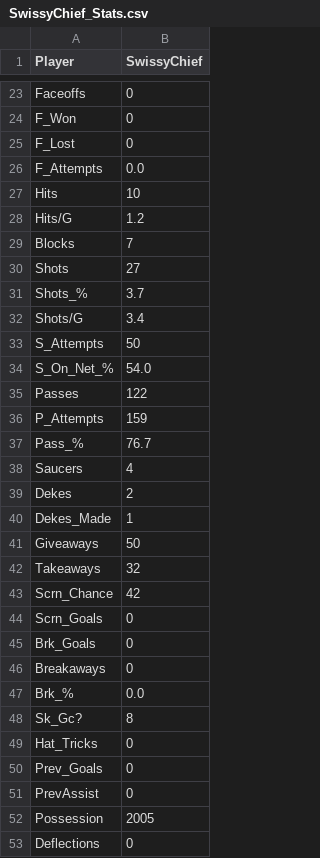
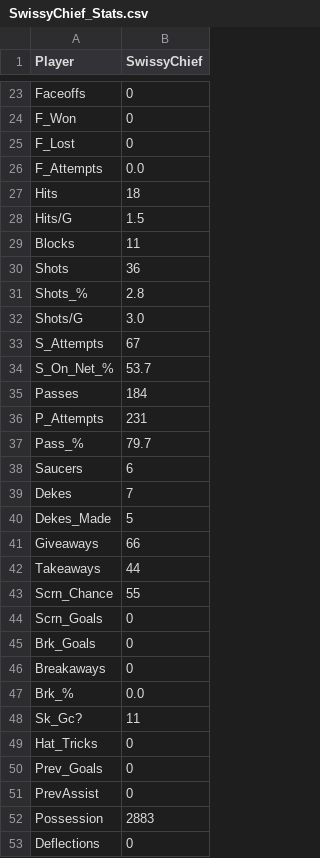
Before and after one commit to pgagnon17/HCBOURSE, a CSV file: SwissyChief_Stats.csv, drawn as a sheet; only a part is shown, gaps mark what is left out; the diff covers the shown part only.

```diff
--- a/SwissyChief_Stats.csv
+++ b/SwissyChief_Stats.csv
@@ -26,19 +26,19 @@ F_Lost,0
 F_Attempts,0.0
-Hits,10
-Hits/G,1.2
-Blocks,7
-Shots,27
-Shots_%,3.7
-Shots/G,3.4
-S_Attempts,50
-S_On_Net_%,54.0
-Passes,122
-P_Attempts,159
-Pass_%,76.7
-Saucers,4
-Dekes,2
-Dekes_Made,1
-Giveaways,50
-Takeaways,32
-Scrn_Chance,42
+Hits,18
+Hits/G,1.5
+Blocks,11
+Shots,36
+Shots_%,2.8
+Shots/G,3.0
+S_Attempts,67
+S_On_Net_%,53.7
+Passes,184
+P_Attempts,231
+Pass_%,79.7
+Saucers,6
+Dekes,7
+Dekes_Made,5
+Giveaways,66
+Takeaways,44
+Scrn_Chance,55
 Scrn_Goals,0
@@ -47,3 +47,3 @@ Breakaways,0
 Brk_%,0.0
-Sk_Gc?,8
+Sk_Gc?,11
 Hat_Tricks,0
@@ -51,3 +51,3 @@ Prev_Goals,0
 PrevAssist,0
-Possession,2005
+Possession,2883
 Deflections,0
```
Also changed, not shown: 12 edited cells elsewhere in this file, CobraInterpol_Stats.csv, Matmenlar_Stats.csv, 6 other files.
